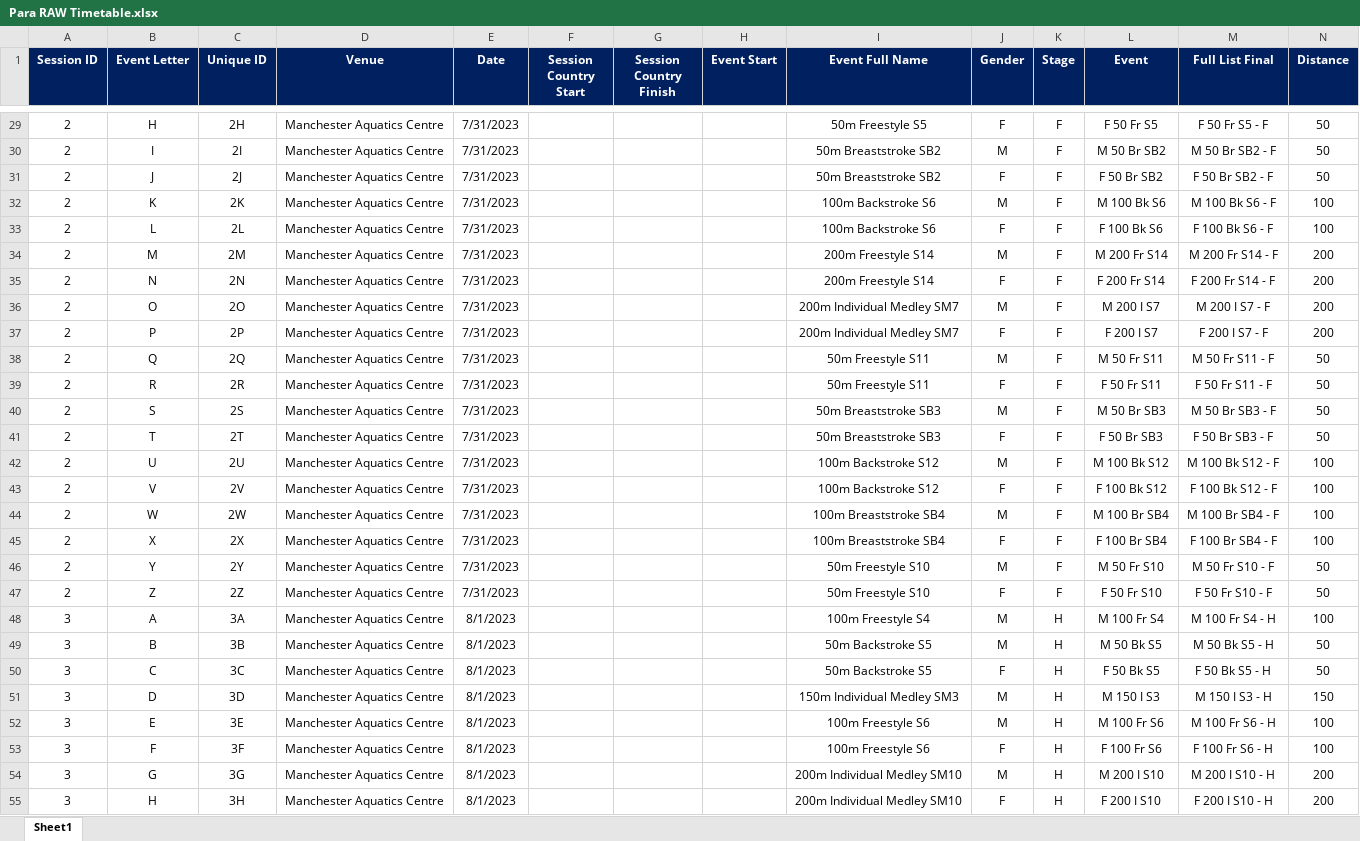
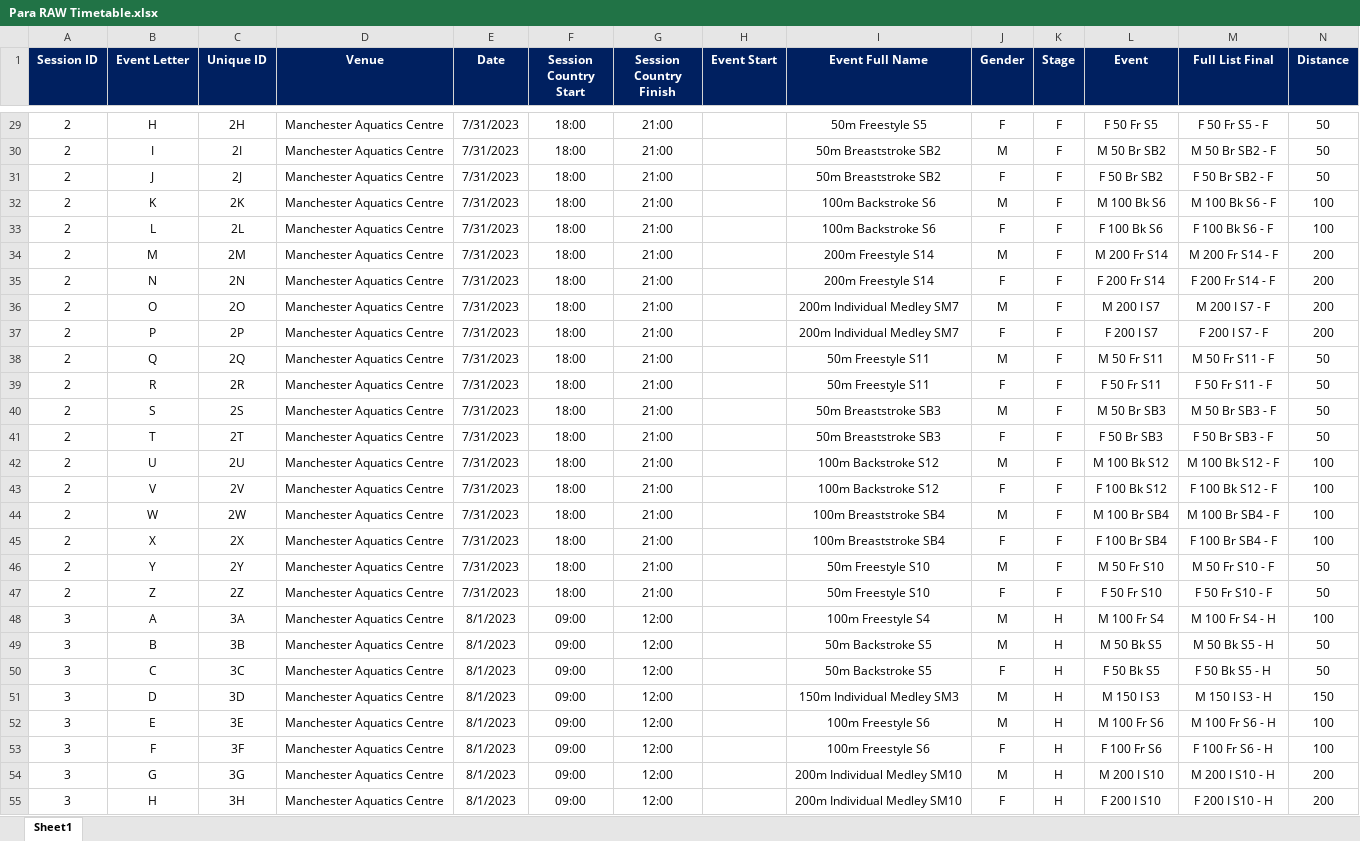
Before and after one commit to matthewmilligan1/Para_World_Championships_Schedule_Viewer, an Excel workbook: Para RAW Timetable.xlsx, sheet Sheet1, drawn as a sheet; only a part is shown, gaps mark what is left out; values as stored, in another font and other column widths than the file's, no borders; the diff covers the shown part only; the diff names each change by its address in the sheet, - before the commit and + after, or states it on an @@ line.

```diff
--- a/Para RAW Timetable.xlsx (sheet Sheet1)
+++ b/Para RAW Timetable.xlsx (sheet Sheet1)
-F29:F47 (Session Country Start): (empty)
+F29:F47 (Session Country Start): 18:00
-G29:G47 (Session Country Finish): (empty)
+G29:G47 (Session Country Finish): 21:00
-F48:F55 (Session Country Start): (empty)
+F48:F55 (Session Country Start): 09:00
-G48:G55 (Session Country Finish): (empty)
+G48:G55 (Session Country Finish): 12:00
```
Also changed, not shown: 526 edited cells elsewhere in this sheet, Validation.xlsx.
